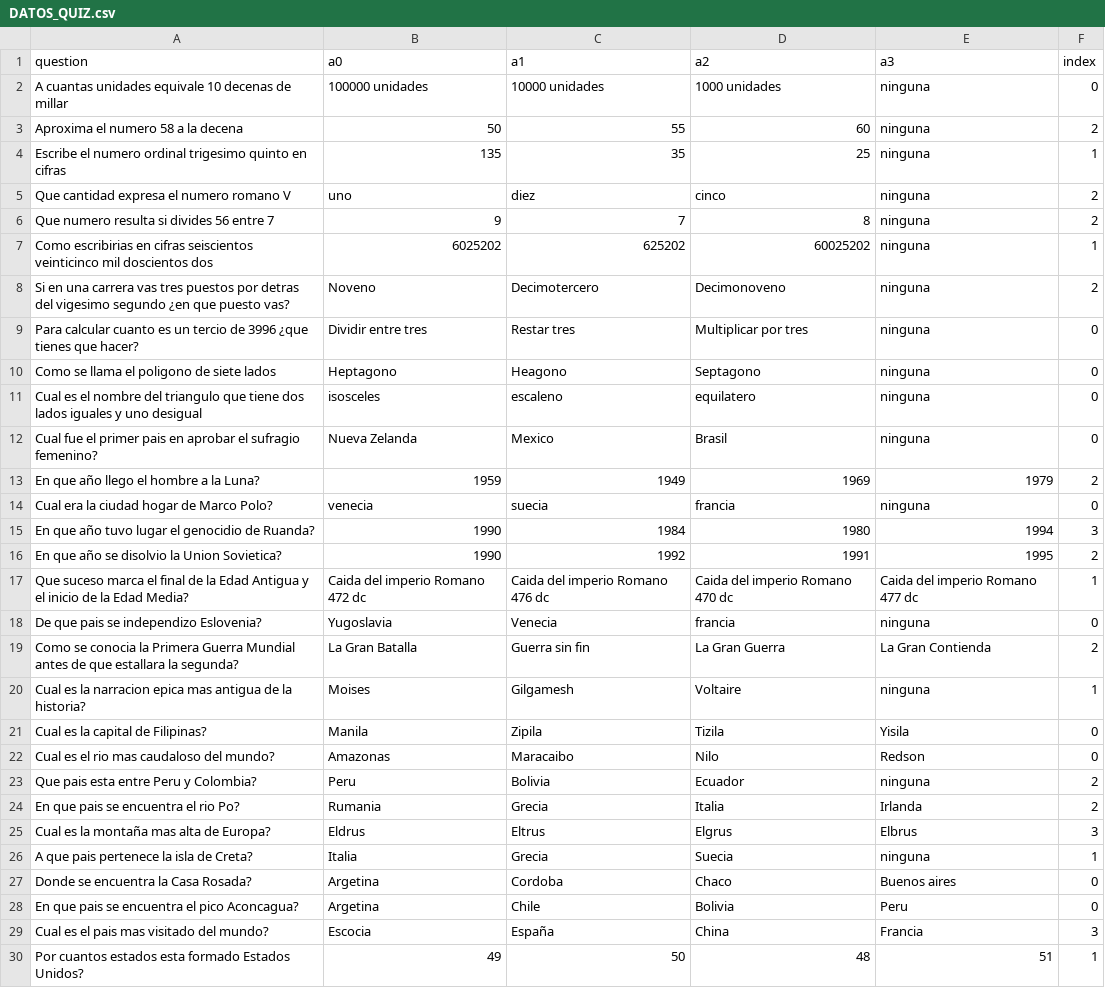
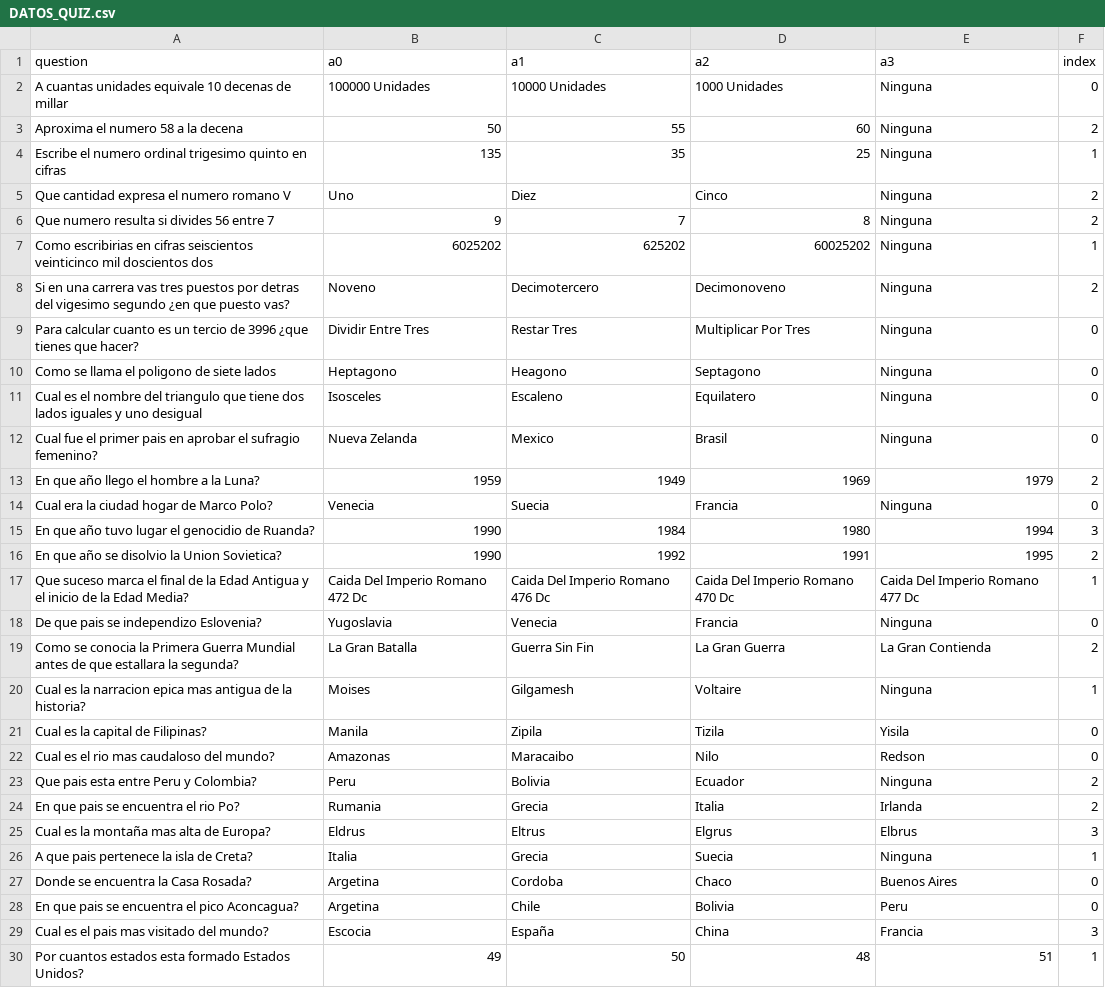
Before and after one commit to MiguelAngelMoyaJulio/RiddleMasterUnity, a CSV file: RIDDLE MASTER/Assets/DATA/DATOS_QUIZ.csv, drawn as a sheet; only a part is shown; the diff covers the shown part only.

```diff
--- a/RIDDLE MASTER/Assets/DATA/DATOS_QUIZ.csv
+++ b/RIDDLE MASTER/Assets/DATA/DATOS_QUIZ.csv
@@ -1,28 +1,28 @@
 question,a0,a1,a2,a3,index
-A cuantas unidades equivale 10 decenas de millar,100000 unidades,10000 unidades,1000 unidades,ninguna,0
-Aproxima el numero 58 a la decena,50,55,60,ninguna,2
-Escribe el numero ordinal trigesimo quinto en cifras,135,35,25,ninguna,1
-Que cantidad expresa el numero romano V,uno,diez,cinco,ninguna,2
-Que numero resulta si divides 56 entre 7,9,7,8,ninguna,2
-Como escribirias en cifras seiscientos veinticinco mil doscientos dos,6025202,625202,60025202,ninguna,1
-Si en una carrera vas tres puestos por detras del vigesimo segundo ¿en que puesto vas?,Noveno,Decimotercero,Decimonoveno,ninguna,2
-Para calcular cuanto es un tercio de 3996 ¿que tienes que hacer?,Dividir entre tres,Restar tres,Multiplicar por tres,ninguna,0
-Como se llama el poligono de siete lados,Heptagono,Heagono,Septagono,ninguna,0
-Cual es el nombre del triangulo que tiene dos lados iguales y uno desigual,isosceles,escaleno,equilatero,ninguna,0
-Cual fue el primer pais en aprobar el sufragio femenino?,Nueva Zelanda,Mexico,Brasil,ninguna,0
+A cuantas unidades equivale 10 decenas de millar,100000 Unidades,10000 Unidades,1000 Unidades,Ninguna,0
+Aproxima el numero 58 a la decena,50,55,60,Ninguna,2
+Escribe el numero ordinal trigesimo quinto en cifras,135,35,25,Ninguna,1
+Que cantidad expresa el numero romano V,Uno,Diez,Cinco,Ninguna,2
+Que numero resulta si divides 56 entre 7,9,7,8,Ninguna,2
+Como escribirias en cifras seiscientos veinticinco mil doscientos dos,6025202,625202,60025202,Ninguna,1
+Si en una carrera vas tres puestos por detras del vigesimo segundo ¿en que puesto vas?,Noveno,Decimotercero,Decimonoveno,Ninguna,2
+Para calcular cuanto es un tercio de 3996 ¿que tienes que hacer?,Dividir Entre Tres,Restar Tres,Multiplicar Por Tres,Ninguna,0
+Como se llama el poligono de siete lados,Heptagono,Heagono,Septagono,Ninguna,0
+Cual es el nombre del triangulo que tiene dos lados iguales y uno desigual,Isosceles,Escaleno,Equilatero,Ninguna,0
+Cual fue el primer pais en aprobar el sufragio femenino?,Nueva Zelanda,Mexico,Brasil,Ninguna,0
 En que año llego el hombre a la Luna?,1959,1949,1969,1979,2
-Cual era la ciudad hogar de Marco Polo?,venecia,suecia,francia,ninguna,0
+Cual era la ciudad hogar de Marco Polo?,Venecia,Suecia,Francia,Ninguna,0
 En que año tuvo lugar el genocidio de Ruanda?,1990,1984,1980,1994,3
 En que año se disolvio la Union Sovietica?,1990,1992,1991,1995,2
-Que suceso marca el final de la Edad Antigua y el inicio de la Edad Media?,Caida del imperio Romano 472 dc,Caida del imperio Romano 476 dc,Caida del imperio Romano 470 dc,Caida del imperio Romano 477 dc,1
-De que pais se independizo Eslovenia?,Yugoslavia,Venecia,francia,ninguna,0
-Como se conocia la Primera Guerra Mundial antes de que estallara la segunda?,La Gran Batalla,Guerra sin fin,La Gran Guerra,La Gran Contienda,2
-Cual es la narracion epica mas antigua de la historia?,Moises,Gilgamesh,Voltaire,ninguna,1
+Que suceso marca el final de la Edad Antigua y el inicio de la Edad Media?,Caida Del Imperio Romano 472 Dc,Caida Del Imperio Romano 476 Dc,Caida Del Imperio Romano 470 Dc,Caida Del Imperio Romano 477 Dc,1
+De que pais se independizo Eslovenia?,Yugoslavia,Venecia,Francia,Ninguna,0
+Como se conocia la Primera Guerra Mundial antes de que estallara la segunda?,La Gran Batalla,Guerra Sin Fin,La Gran Guerra,La Gran Contienda,2
+Cual es la narracion epica mas antigua de la historia?,Moises,Gilgamesh,Voltaire,Ninguna,1
 Cual es la capital de Filipinas?,Manila,Zipila,Tizila,Yisila,0
 Cual es el rio mas caudaloso del mundo?,Amazonas,Maracaibo,Nilo,Redson,0
-Que pais esta entre Peru y Colombia?,Peru,Bolivia,Ecuador,ninguna,2
+Que pais esta entre Peru y Colombia?,Peru,Bolivia,Ecuador,Ninguna,2
 En que pais se encuentra el rio Po?,Rumania,Grecia,Italia,Irlanda,2
 Cual es la montaña mas alta de Europa?,Eldrus,Eltrus,Elgrus,Elbrus,3
-A que pais pertenece la isla de Creta?,Italia,Grecia,Suecia,ninguna,1
-Donde se encuentra la Casa Rosada?,Argetina,Cordoba,Chaco,Buenos aires,0
+A que pais pertenece la isla de Creta?,Italia,Grecia,Suecia,Ninguna,1
+Donde se encuentra la Casa Rosada?,Argetina,Cordoba,Chaco,Buenos Aires,0
 En que pais se encuentra el pico Aconcagua?,Argetina,Chile,Bolivia,Peru,0
```
Also changed, not shown: 10 added rows and 53 edited cells elsewhere in this file, 23 other files.
